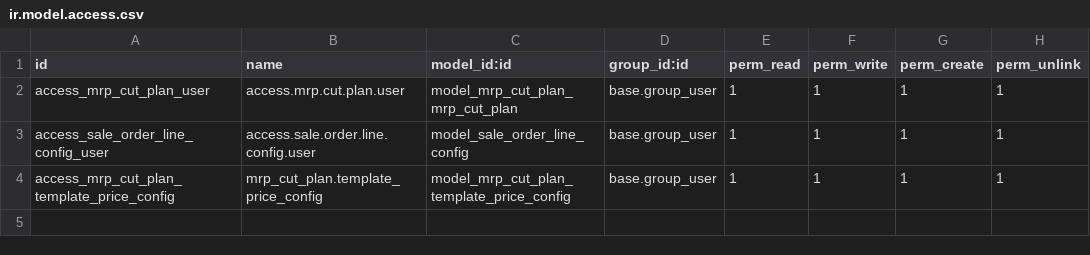
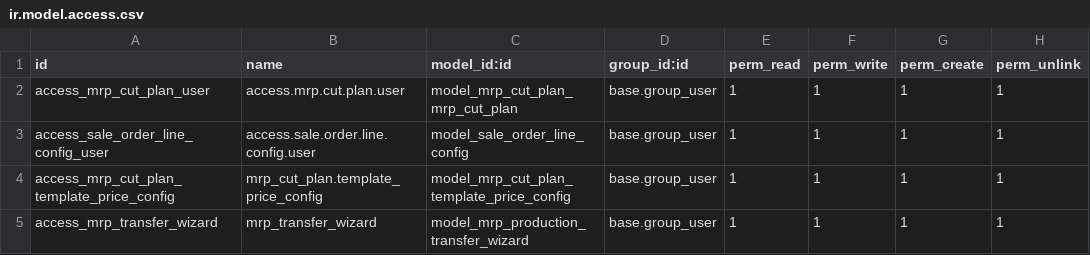
Before and after one commit to MadooIT-Solutions/mrp_cut_plan, a CSV file: security/ir.model.access.csv, drawn as a sheet; the diff names each change by its address in the sheet, - before the commit and + after, or states it on an @@ line.

```diff
--- a/security/ir.model.access.csv
+++ b/security/ir.model.access.csv
+row 5: access_mrp_transfer_wizard | mrp_transfer_wizard | model_mrp_production_transfer_wizard | base.group_user | 1 | 1 | 1 | 1
```
Also changed, not shown: 8 other files.
